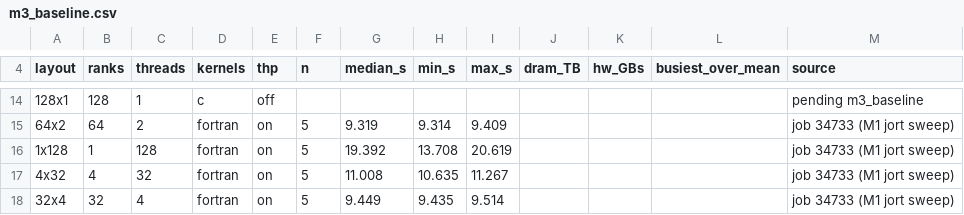
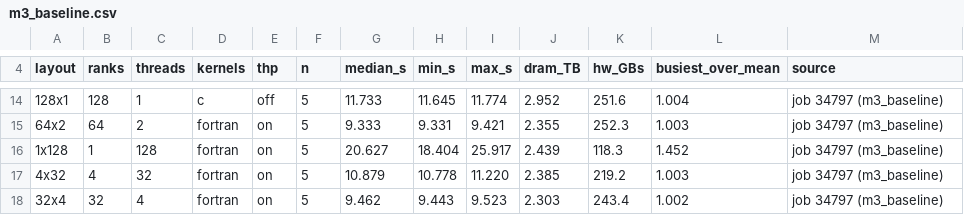
Before and after one commit to notsergiu2314/Performance_Engineering, a CSV file: report/data/m3_baseline.csv, drawn as a sheet; only a part is shown, gaps mark what is left out; the diff covers the shown part only.

```diff
--- a/report/data/m3_baseline.csv
+++ b/report/data/m3_baseline.csv
@@ -14,5 +14,5 @@ layout,ranks,threads,kernels,thp,n,median_s,min_s,max_s,dram_TB,hw_GBs,busiest_o
-128x1,128,1,c,off,,,,,,,,pending m3_baseline
-64x2,64,2,fortran,on,5,9.319,9.314,9.409,,,,job 34733 (M1 jort sweep)
-1x128,1,128,fortran,on,5,19.392,13.708,20.619,,,,job 34733 (M1 jort sweep)
-4x32,4,32,fortran,on,5,11.008,10.635,11.267,,,,job 34733 (M1 jort sweep)
-32x4,32,4,fortran,on,5,9.449,9.435,9.514,,,,job 34733 (M1 jort sweep)
+128x1,128,1,c,off,5,11.733,11.645,11.774,2.952,251.6,1.004,job 34797 (m3_baseline)
+64x2,64,2,fortran,on,5,9.333,9.331,9.421,2.355,252.3,1.003,job 34797 (m3_baseline)
+1x128,1,128,fortran,on,5,20.627,18.404,25.917,2.439,118.3,1.452,job 34797 (m3_baseline)
+4x32,4,32,fortran,on,5,10.879,10.778,11.220,2.385,219.2,1.003,job 34797 (m3_baseline)
+32x4,32,4,fortran,on,5,9.462,9.443,9.523,2.303,243.4,1.002,job 34797 (m3_baseline)
```
Also changed, not shown: 2 added rows, 2 removed rows and 77 edited cells elsewhere in this file, report/data/ceilings.csv, report/data/correctness.csv, 36 other files.
